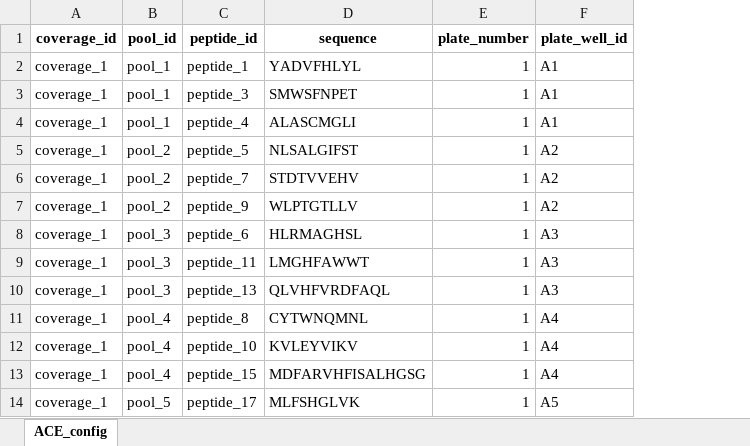
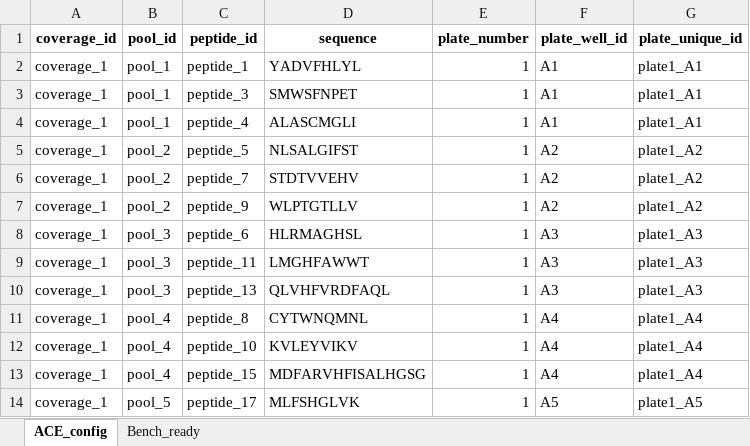
Before and after one commit to pirl-unc/ace, an Excel workbook: notebooks/test_96_peptides_ace_configuration.xlsx, sheet ACE_config, drawn as a sheet; only a part is shown; values as stored, in another font and other column widths than the file's, no borders; the diff names each change by its address in the sheet, - before the commit and + after, or states it on an @@ line.

```diff
--- a/notebooks/test_96_peptides_ace_configuration.xlsx (sheet ACE_config)
+++ b/notebooks/test_96_peptides_ace_configuration.xlsx (sheet ACE_config)
+sheet tab: Bench_ready
+column G (plate_unique_id), rows 2-14: plate1_A1 | plate1_A1 | plate1_A1 | plate1_A2 | plate1_A2 | plate1_A2 | plate1_A3 | plate1_A3 | plate1_A3 | plate1_A4 | plate1_A4 | plate1_A4 | plate1_A5
```
Also changed, not shown: 5 other files.
